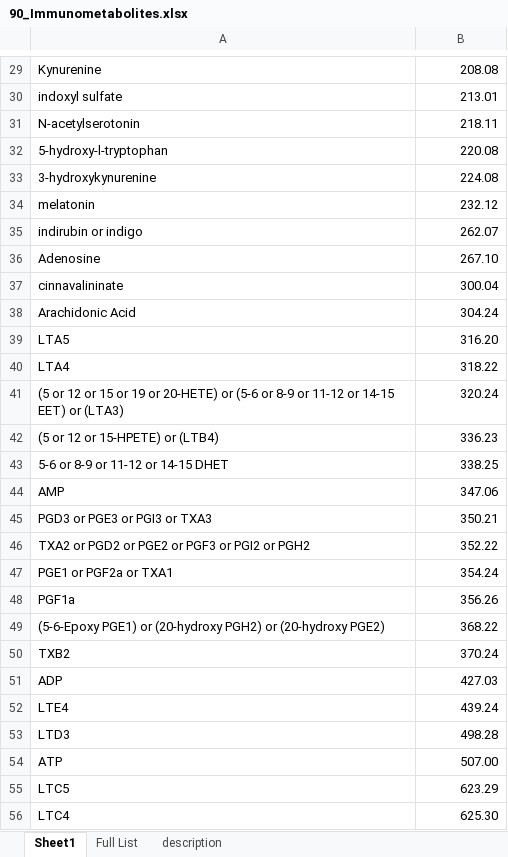
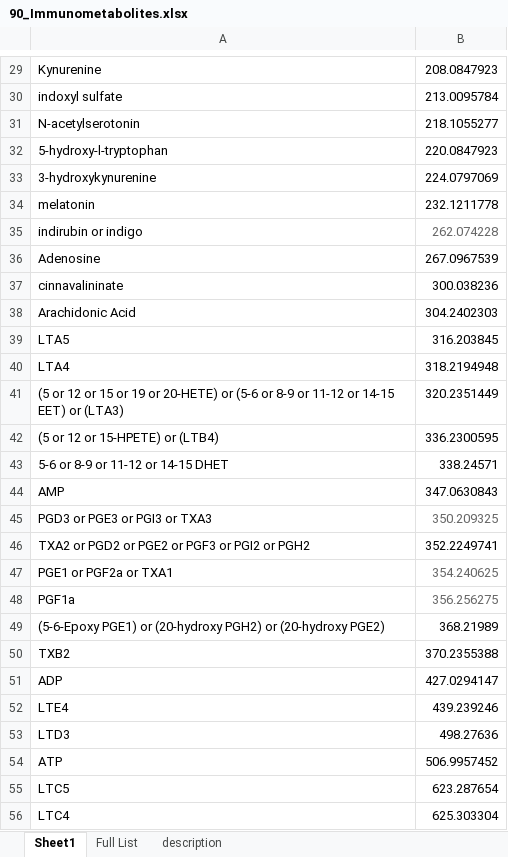
Before and after one commit to lukasz-migas/adhoc-data-processing-pipeline, an Excel workbook: molecules-lists/90_Immunometabolites.xlsx, sheet Sheet1, drawn as a sheet; only a part is shown, gaps mark what is left out; values as stored, in another font and other column widths than the file's, no borders; the diff covers the shown part only; the diff names each change by its address in the sheet, - before the commit and + after, or states it on an @@ line.

```diff
--- a/molecules-lists/90_Immunometabolites.xlsx (sheet Sheet1)
+++ b/molecules-lists/90_Immunometabolites.xlsx (sheet Sheet1)
-B29: 208.08
+B29: 208.0847923
-B30: 213.01
+B30: 213.0095784
-B31: 218.11
+B31: 218.1055277
-B32: 220.08
+B32: 220.0847923
-B33: 224.08
+B33: 224.0797069
-B34: 232.12
+B34: 232.1211778
-B35: 262.07
+B35: 262.074228
-B35 text colour: black
+B35 text colour: #666666
-B36: 267.10
+B36: 267.0967539
-B37: 300.04
+B37: 300.038236
-B38: 304.24
+B38: 304.2402303
-B39: 316.20
+B39: 316.203845
-B40: 318.22
+B40: 318.2194948
-B41: 320.24
+B41: 320.2351449
-B42: 336.23
+B42: 336.2300595
-B43: 338.25
+B43: 338.24571
-B44: 347.06
+B44: 347.0630843
-B45: 350.21
+B45: 350.209325
-B45 text colour: black
+B45 text colour: #666666
-B46: 352.22
+B46: 352.2249741
-B47: 354.24
+B47: 354.240625
-B47:B48 text colour: black
+B47:B48 text colour: #666666
-B48: 356.26
+B48: 356.256275
-B49: 368.22
+B49: 368.21989
-B50: 370.24
+B50: 370.2355388
-B51: 427.03
+B51: 427.0294147
-B52: 439.24
+B52: 439.239246
-B53: 498.28
+B53: 498.27636
-B54: 507.00
+B54: 506.9957452
-B55: 623.29
+B55: 623.287654
-B56: 625.30
+B56: 625.303304
```
Also changed, not shown: 32 edited cells and cell formats elsewhere in this sheet, molecules-lists/4_pdac_drugs.xlsx, molecules-lists/Small intestine DESI neg APC-KRAS vs WT.xlsx, 18 other files.
